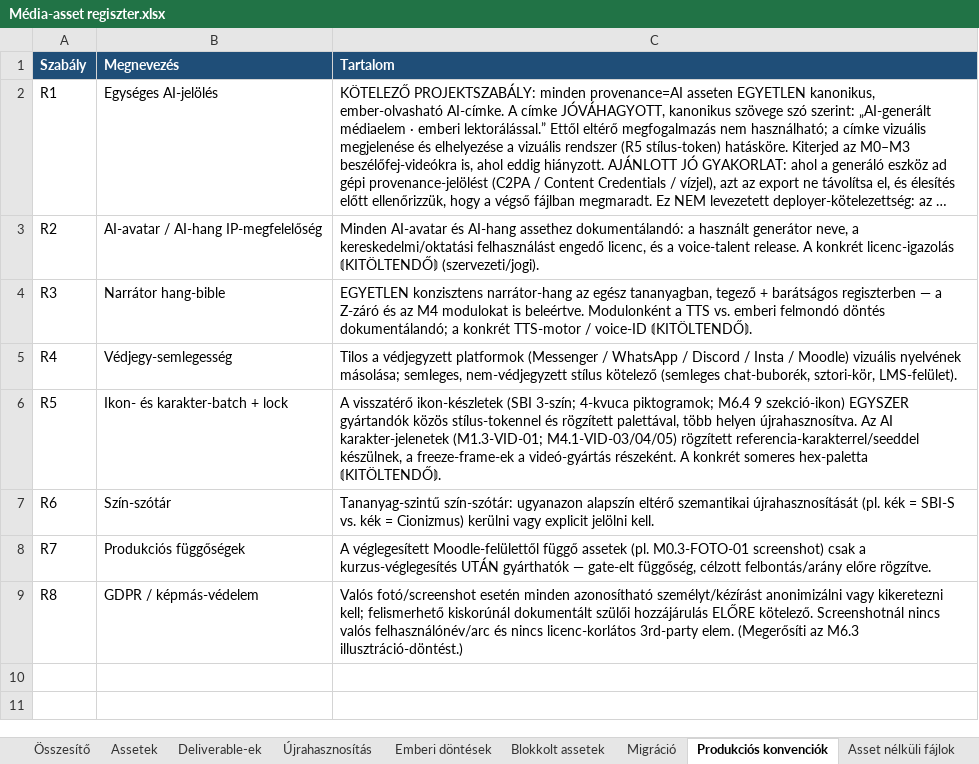
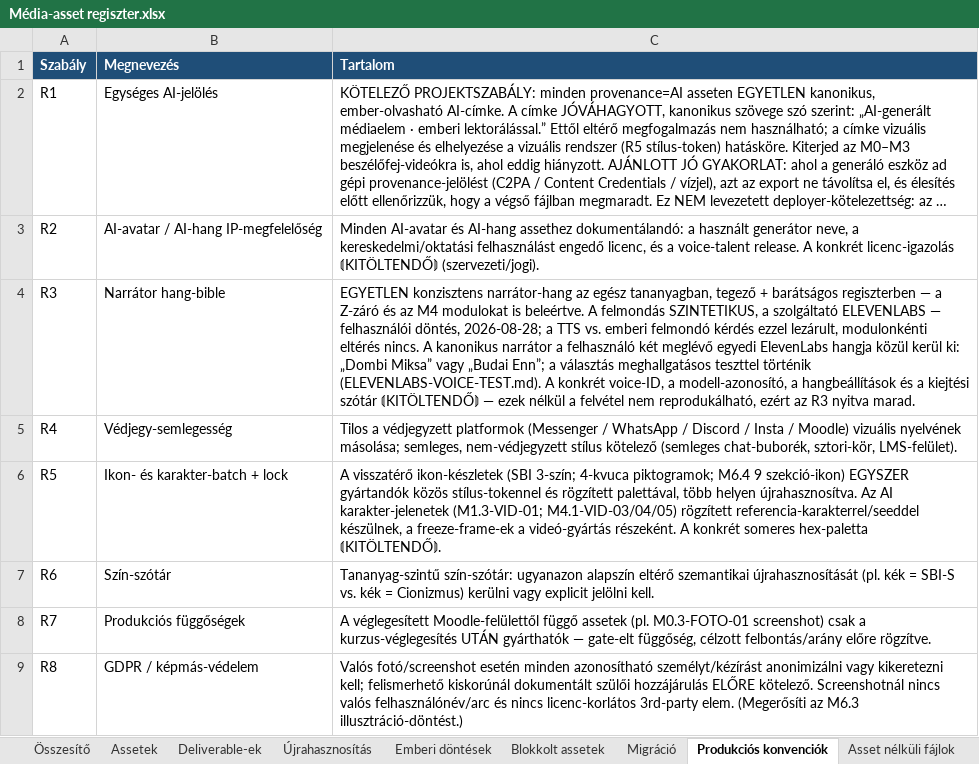
Before and after one commit to hasomerhacairhu/modszertani-kepzes, an Excel workbook: 02 Tervezet/Média-assetek/Média-asset regiszter.xlsx, sheet Produkciós konvenciók, drawn as a sheet; long unchanged cells end in …; values as stored, in another font and other column widths than the file's, no borders; the diff names each change by its address in the sheet, - before the commit and + after, or states it on an @@ line.

```diff
--- a/02 Tervezet/Média-assetek/Média-asset regiszter.xlsx (sheet Produkciós konvenciók)
+++ b/02 Tervezet/Média-assetek/Média-asset regiszter.xlsx (sheet Produkciós konvenciók)
-C4 (Tartalom): …is beleértve. Modulonként a TTS vs. emberi felmondó döntés dokumentálandó; a konkrét TTS-motor / voice-ID ⟬KITÖLTENDŐ⟭.
+C4 (Tartalom): …is beleértve. A felmondás SZINTETIKUS, a szolgáltató ELEVENLABS — felhasználói döntés, 2026-08-28; a TTS vs. emberi felmondó kérdés ezzel lezárult, modulonkénti eltérés nincs. A kanonikus narrátor a felhasználó két meglévő egyedi ElevenLabs hangja közül kerül ki: „Dombi Miksa” vagy „Budai Enn”; a választás meghallgatásos teszttel történik (ELEVENLABS-VOICE-TEST.md). A konkrét voice-ID, a modell-azonosító, a hangbeállítások és a kiejtési szótár ⟬KITÖLTENDŐ⟭ — ezek nélkül a felvétel nem reprodukálható, ezért az R3 nyitva marad.
```
Also changed, not shown: 5 other files.
